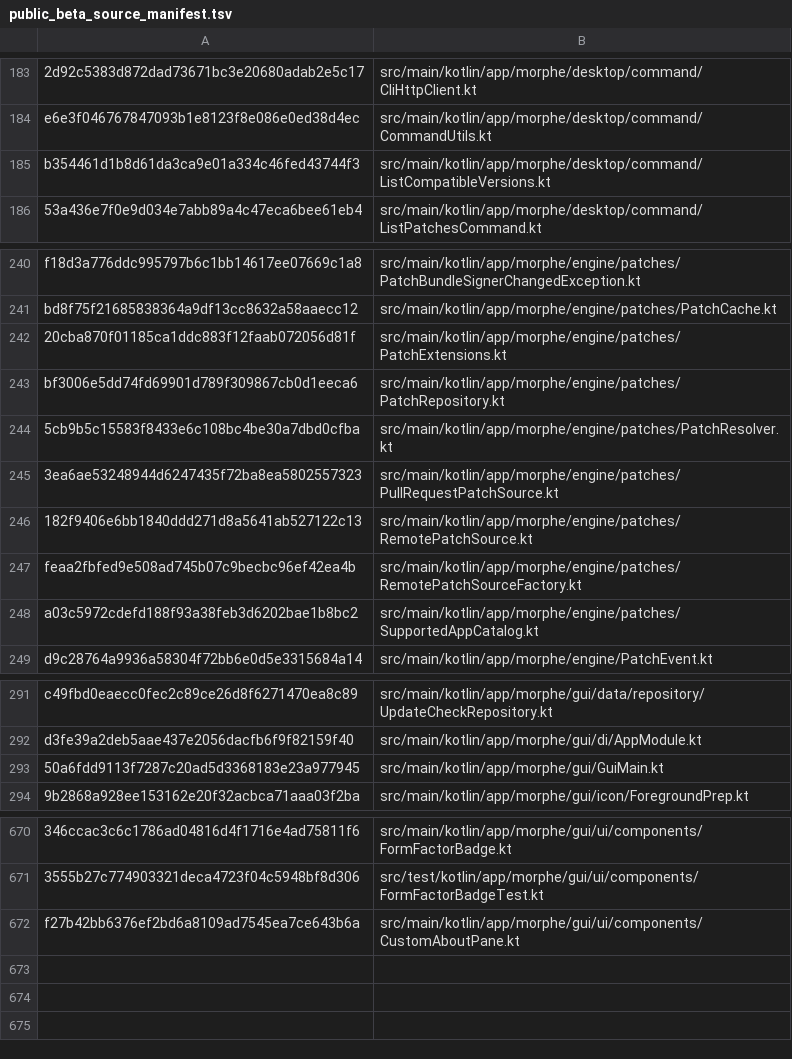
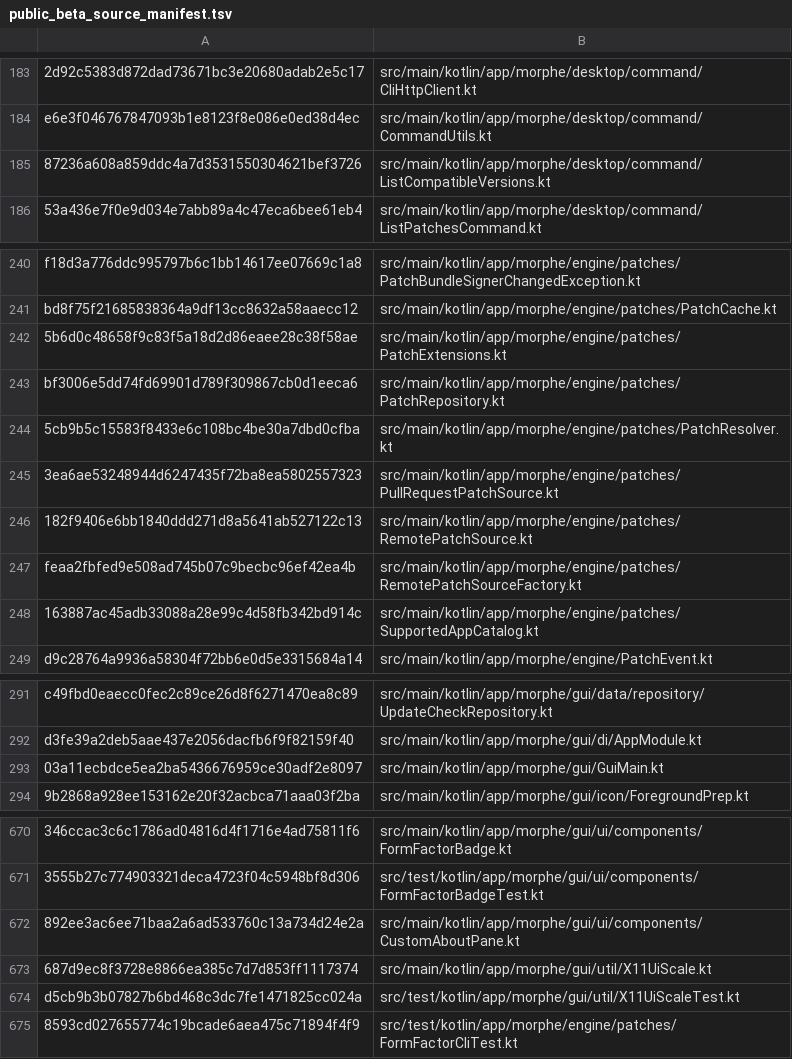
Before and after one commit to lxsdd/morphe-desktop-public, a TSV file: tools/public_beta_source_manifest.tsv, drawn as a sheet; only a part is shown, gaps mark what is left out; the diff covers the shown part only; the diff names each change by its address in the sheet, - before the commit and + after, or states it on an @@ line.

Commit message:
feat(custom): complete About licenses and form-factor CLI with X11 scaling

```diff
--- a/tools/public_beta_source_manifest.tsv
+++ b/tools/public_beta_source_manifest.tsv
-A185: b354461d1b8d61da3ca9e01a334c46fed43744f3
+A185: 87236a608a859ddc4a7d3531550304621bef3726
-A242: 20cba870f01185ca1ddc883f12faab072056d81f
+A242: 5b6d0c48658f9c83f5a18d2d86eaee28c38f58ae
-A248: a03c5972cdefd188f93a38feb3d6202bae1b8bc2
+A248: 163887ac45adb33088a28e99c4d58fb342bd914c
-A293: 50a6fdd9113f7287c20ad5d3368183e23a977945
+A293: 03a11ecbdce5ea2ba5436676959ce30adf2e8097
-A672: f27b42bb6376ef2bd6a8109ad7545ea7ce643b6a
+A672: 892ee3ac6ee71baa2a6ad533760c13a734d24e2a
+row 673: 687d9ec8f3728e8866ea385c7d7d853ff1117374 | src/main/kotlin/app/morphe/gui/util/X11UiScale.kt
+row 674: d5cb9b3b07827b6bd468c3dc7fe1471825cc024a | src/test/kotlin/app/morphe/gui/util/X11UiScaleTest.kt
+row 675: 8593cd027655774c19bcade6aea475c71894f4f9 | src/test/kotlin/app/morphe/engine/patches/FormFactorCliTest.kt
```
Also changed, not shown: 3 edited cells elsewhere in this file, 11 other files.
